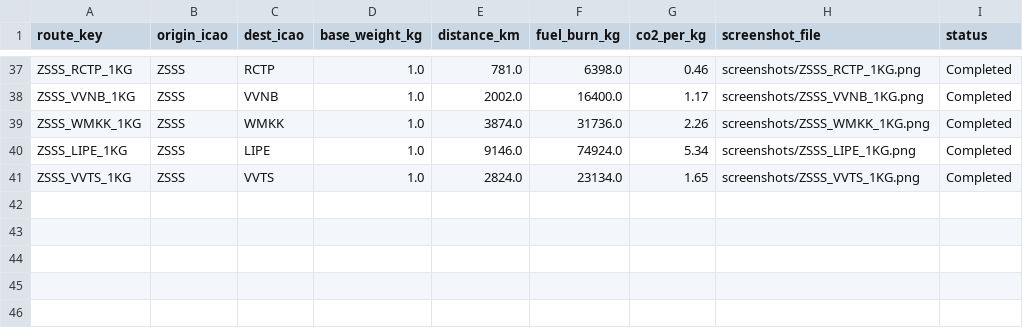
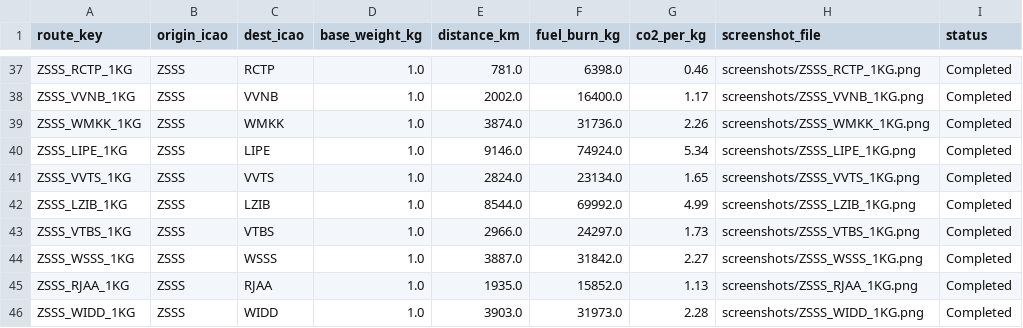
Before and after one commit to whaochen/icao-carbon-system, a CSV file: cache_db.csv, drawn as a sheet; only a part is shown, gaps mark what is left out.

```diff
--- a/cache_db.csv
+++ b/cache_db.csv
@@ -41 +41,6 @@ ZSSS_LIPE_1KG,ZSSS,LIPE,1.0,9146.0,74924.0,5.34,screenshots/ZSSS_LIPE_1KG.png,Co
 ZSSS_VVTS_1KG,ZSSS,VVTS,1.0,2824.0,23134.0,1.65,screenshots/ZSSS_VVTS_1KG.png,Completed
+ZSSS_LZIB_1KG,ZSSS,LZIB,1.0,8544.0,69992.0,4.99,screenshots/ZSSS_LZIB_1KG.png,Completed
+ZSSS_VTBS_1KG,ZSSS,VTBS,1.0,2966.0,24297.0,1.73,screenshots/ZSSS_VTBS_1KG.png,Completed
+ZSSS_WSSS_1KG,ZSSS,WSSS,1.0,3887.0,31842.0,2.27,screenshots/ZSSS_WSSS_1KG.png,Completed
+ZSSS_RJAA_1KG,ZSSS,RJAA,1.0,1935.0,15852.0,1.13,screenshots/ZSSS_RJAA_1KG.png,Completed
+ZSSS_WIDD_1KG,ZSSS,WIDD,1.0,3903.0,31973.0,2.28,screenshots/ZSSS_WIDD_1KG.png,Completed
```
Also changed, not shown: 5 other files.
